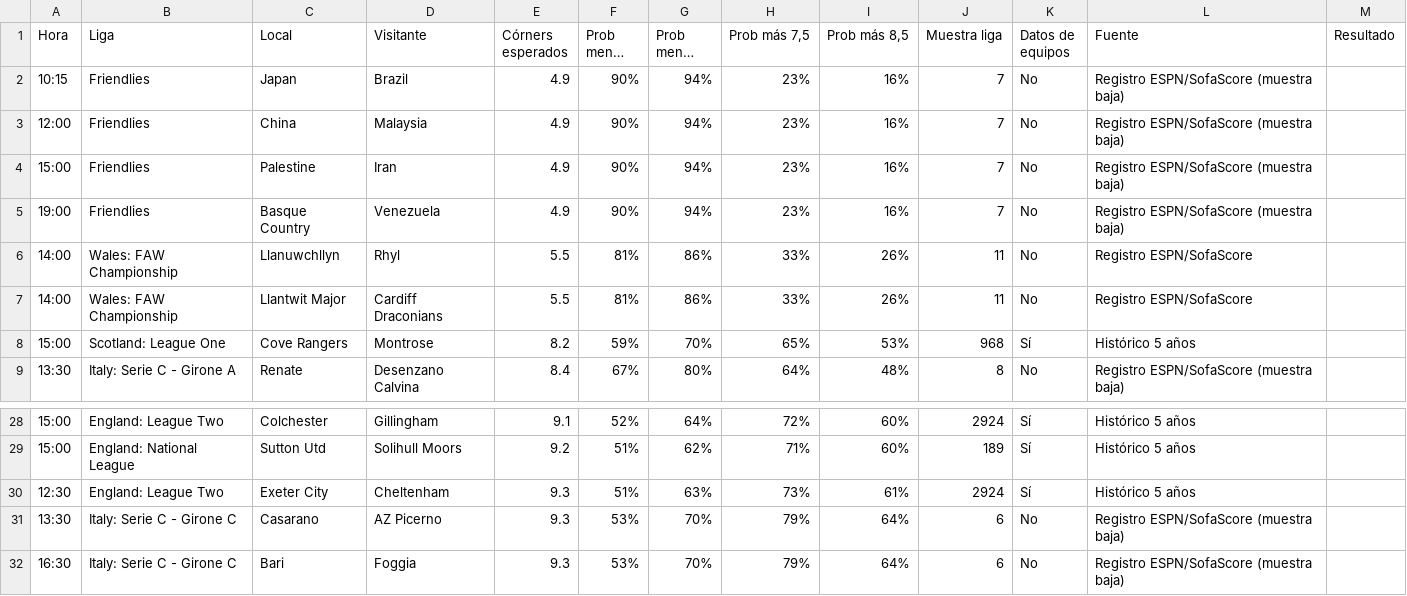
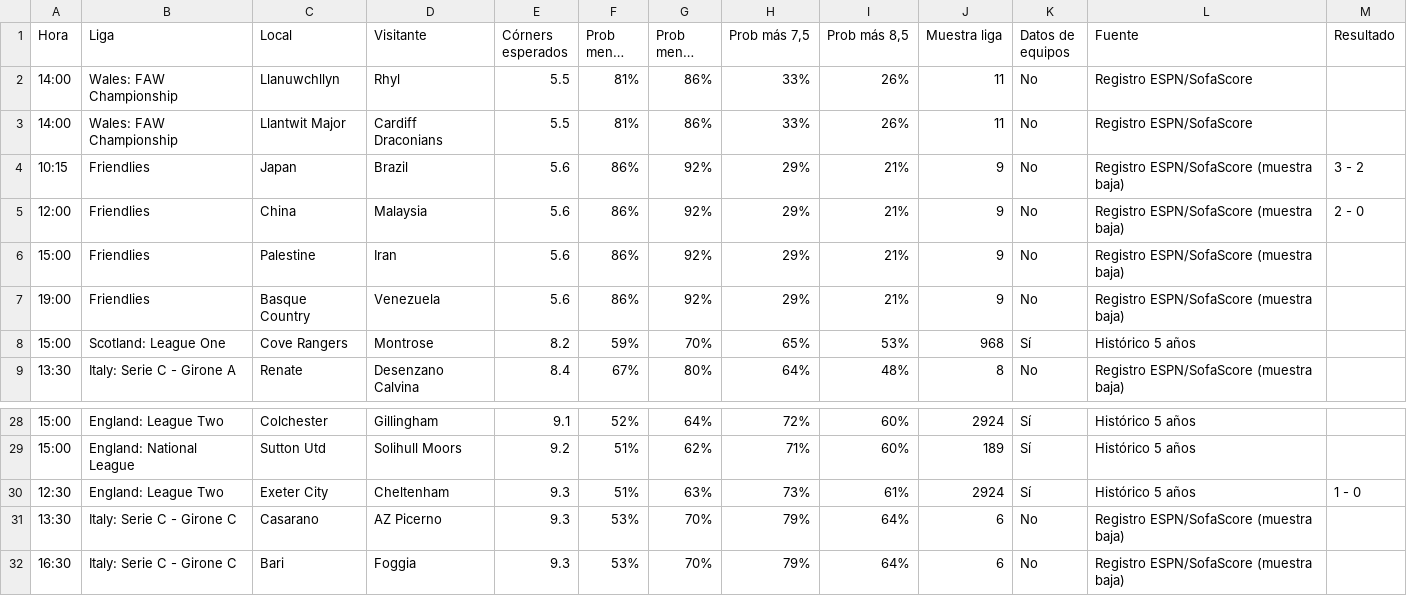
Before and after one commit to angelo4848/angelo-analytics, a CSV file: data/tab_corners.csv, drawn as a sheet; only a part is shown, gaps mark what is left out; long unchanged cells end in …; removed rows and columns are numbered as before the commit, all else as after; the diff names each change by its address in the sheet, - before the commit and + after, or states it on an @@ line.

```diff
--- a/data/tab_corners.csv
+++ b/data/tab_corners.csv
-row 2: 10:15 | Friendlies | Japan | Brazil | 4.9 | 90% | 94% | 23% | 16% | 7 | No | Registro ESPN/SofaScore (muestra baja)
-row 3: 12:00 | Friendlies | China | Malaysia | 4.9 | 90% | 94% | 23% | 16% | 7 | No | Registro ESPN/SofaScore (muestra baja)
-row 4: 15:00 | Friendlies | Palestine | Iran | 4.9 | 90% | 94% | 23% | 16% | 7 | No | Registro ESPN/SofaScore (muestra baja)
-row 5: 19:00 | Friendlies | Basque Country | Venezuela | 4.9 | 90% | 94% | 23% | 16% | 7 | No | Registro ESPN/SofaScore (muestra baja)
+row 4: 10:15 | Friendlies | Japan | Brazil | 5.6 | 86% | 92% | 29% | 21% | 9 | No | Registro ESPN/SofaScore (muestra baja) | 3 - 2
+row 5: 12:00 | Friendlies | China | Malaysia | 5.6 | 86% | 92% | 29% | 21% | 9 | No | Registro ESPN/SofaScore (muestra baja) | 2 - 0
+row 6: 15:00 | Friendlies | Palestine | Iran | 5.6 | 86% | 92% | 29% | 21% | 9 | No | Registro ESPN/SofaScore (muestra baja)
+row 7: 19:00 | Friendlies | Basque Country | Venezuela | 5.6 | 86% | 92% | 29% | 21% | 9 | No | Registro ESPN/SofaScore (muestra baja)
-M30 (Resultado): (empty)
+M30 (Resultado): 1 - 0
```
Also changed, not shown: app.csv, data/tab_mas05.csv, 3 other files.
